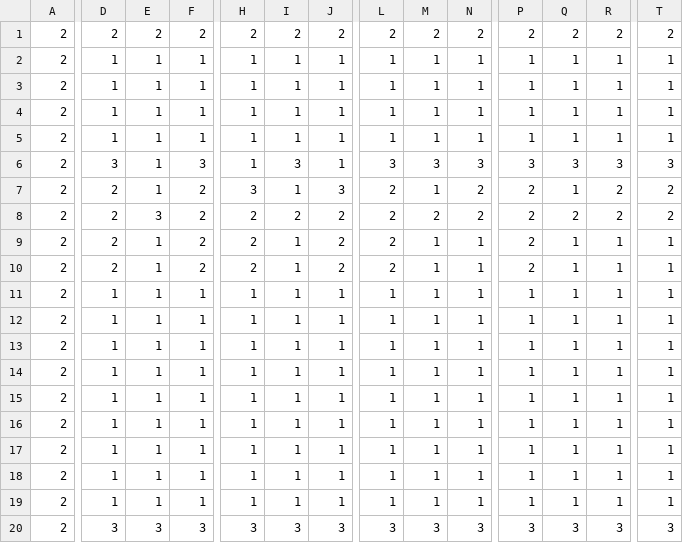
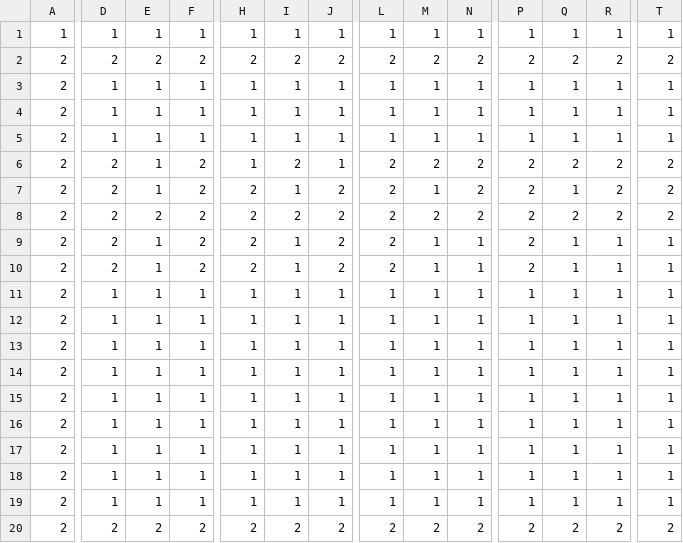
Before and after one commit to adccccc/JavaGame, a CSV file: resources/maps/tile1.csv, drawn as a sheet; only a part is shown, gaps mark what is left out; removed rows and columns are numbered as before the commit, all else as after; rows hold the shown columns only; the diff covers the shown part only; the diff names each change by its address in the sheet, - before the commit and + after, or states it on an @@ line.

```diff
--- a/resources/maps/tile1.csv
+++ b/resources/maps/tile1.csv
+row 1: 1 | 1 | 1 | 1 | 1 | 1 | 1 | 1 | 1 | 1 | 1 | 1 | 1 | 1
-D6: 1
+D6: 2
-F6: 1
+F6: 2
-I6: 1
+I6: 2
-L6: 1
+L6: 2
-M6: 1
+M6: 2
-N6: 1
+N6: 2
-P6: 1
+P6: 2
-Q6: 1
+Q6: 2
-R6: 1
+R6: 2
-T6: 1
+T6: 2
-row 6: 2 | 3 | 1 | 3 | 1 | 3 | 1 | 3 | 3 | 3 | 3 | 3 | 3 | 3
-H7: 3
+H7: 2
-J7: 3
+J7: 2
-E8: 3
+E8: 2
-row 20: 2 | 3 | 3 | 3 | 3 | 3 | 3 | 3 | 3 | 3 | 3 | 3 | 3 | 3
+row 20: 2 | 2 | 2 | 2 | 2 | 2 | 2 | 2 | 2 | 2 | 2 | 2 | 2 | 2
```
Also changed, not shown: 2 edited cells elsewhere in this file, resources/maps/object2.csv, resources/maps/tile2.csv, 41 other files.
